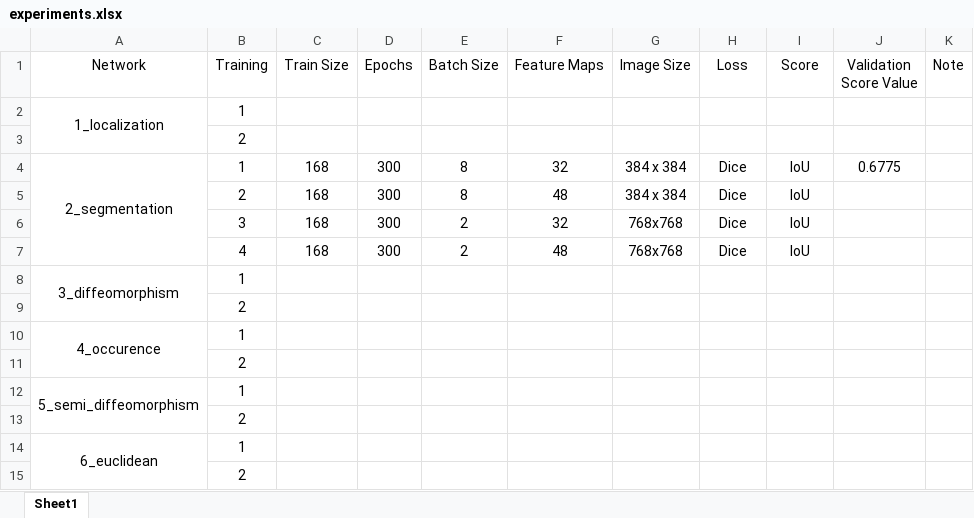
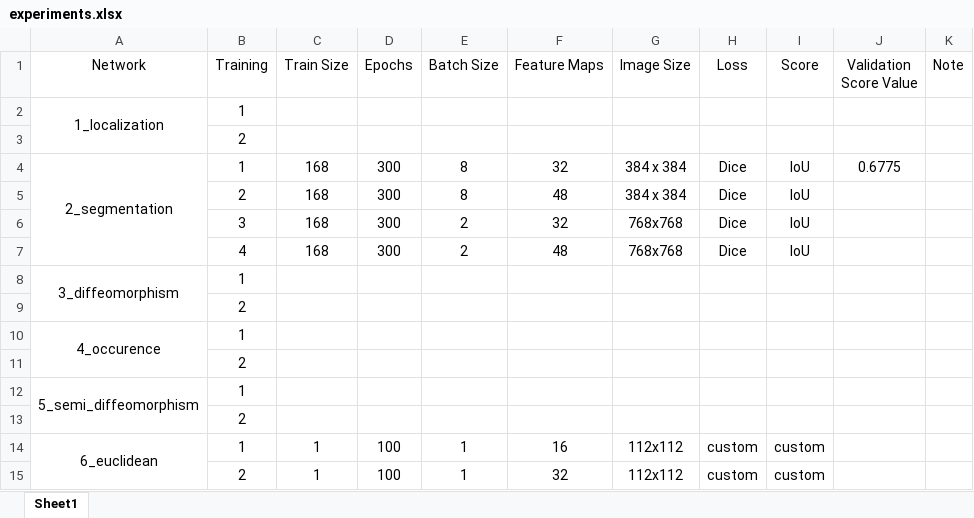
Before and after one commit to julzil/endolas, an Excel workbook: experiments/experiments.xlsx, sheet Sheet1, drawn as a sheet; values as stored, in another font and other column widths than the file's, no borders; removed rows and columns are numbered as before the commit, all else as after; the diff names each change by its address in the sheet, - before the commit and + after, or states it on an @@ line.

Commit message:
Euclidean training enhanced

```diff
--- a/experiments/experiments.xlsx (sheet Sheet1)
+++ b/experiments/experiments.xlsx (sheet Sheet1)
-row 14: 6_euclidean | 1
-row 15:  | 2
+row 14: 6_euclidean | 1 | 1 | 100 | 1 | 16 | 112x112 | custom | custom
+row 15:  | 2 | 1 | 100 | 1 | 32 | 112x112 | custom | custom
```
Also changed, not shown: 12 other files.
